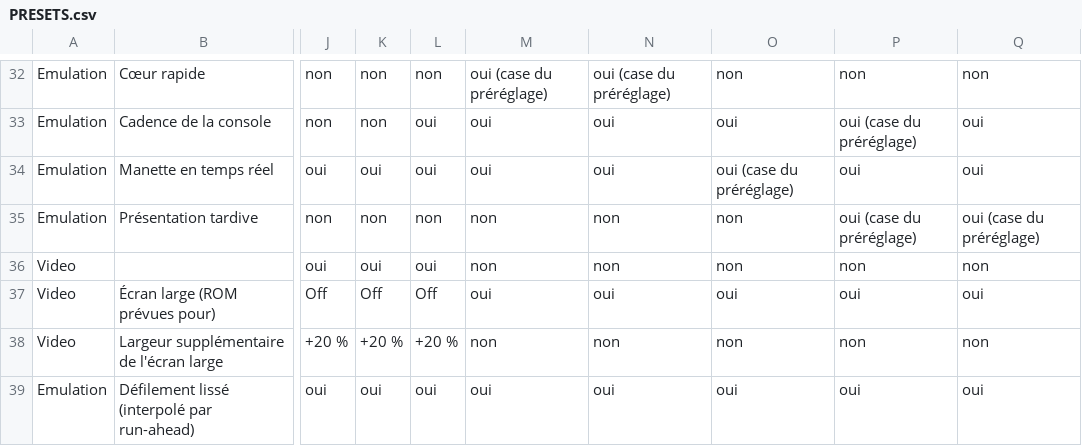
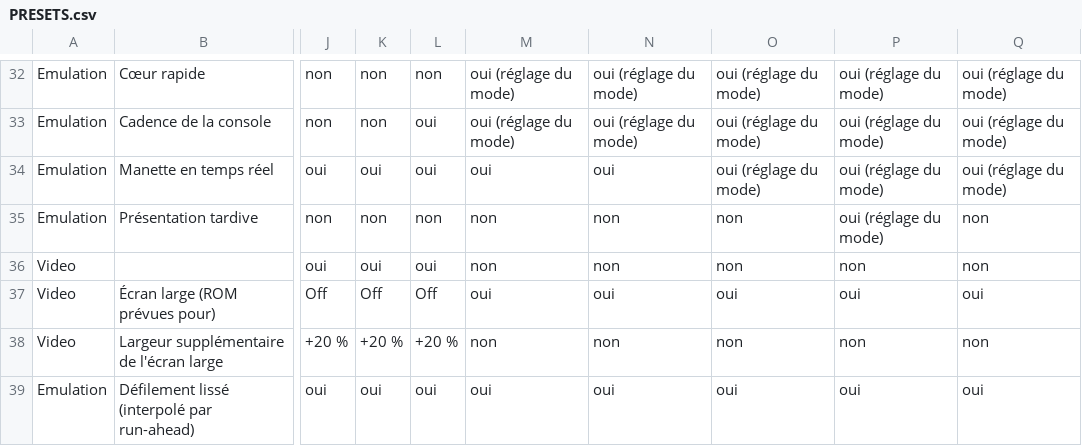
Before and after one commit to nixxou/zaxnes, a CSV file: docs/design/PRESETS.csv, drawn as a sheet; only a part is shown, gaps mark what is left out; the diff covers the shown part only; the diff names each change by its address in the sheet, - before the commit and + after, or states it on an @@ line.

```diff
--- a/docs/design/PRESETS.csv
+++ b/docs/design/PRESETS.csv
-M32: oui (case du préréglage)
+M32: oui (réglage du mode)
-N32: oui (case du préréglage)
+N32: oui (réglage du mode)
-O32: non
+O32: oui (réglage du mode)
-P32: non
+P32: oui (réglage du mode)
-Q32: non
+Q32: oui (réglage du mode)
-M33: oui
+M33: oui (réglage du mode)
-N33: oui
+N33: oui (réglage du mode)
-O33: oui
+O33: oui (réglage du mode)
-P33: oui (case du préréglage)
+P33: oui (réglage du mode)
-Q33:Q34: oui
+Q33:Q34: oui (réglage du mode)
-O34: oui (case du préréglage)
+O34: oui (réglage du mode)
-P34: oui
+P34: oui (réglage du mode)
-P35: oui (case du préréglage)
+P35: oui (réglage du mode)
-Q35: oui (case du préréglage)
+Q35: non
```
Also changed, not shown: 46 edited cells elsewhere in this file, 2 other files.
